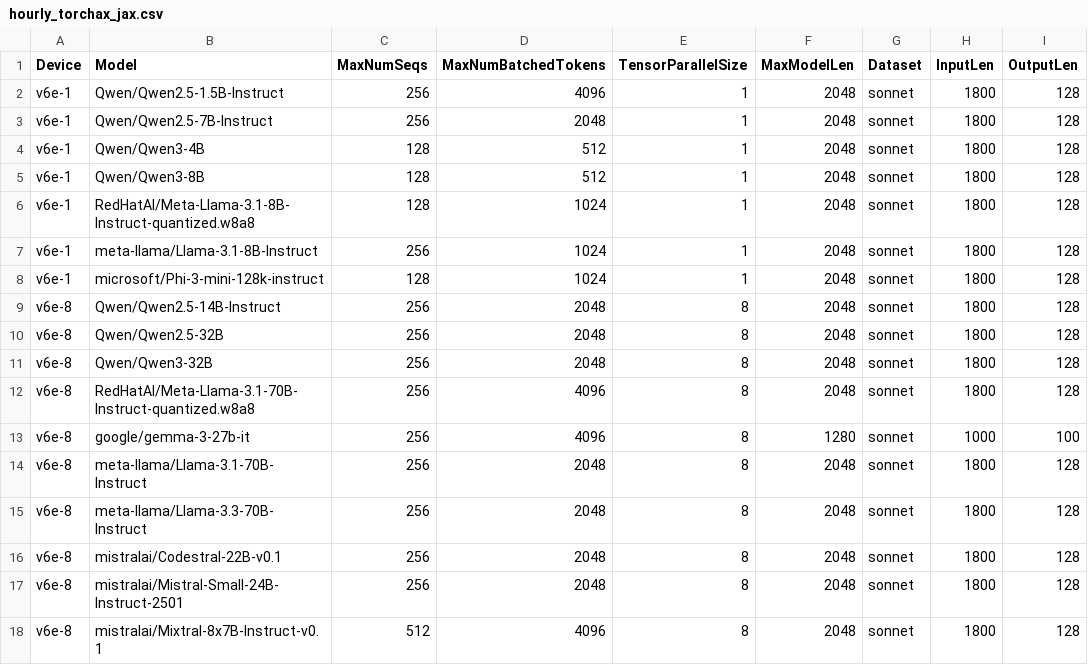
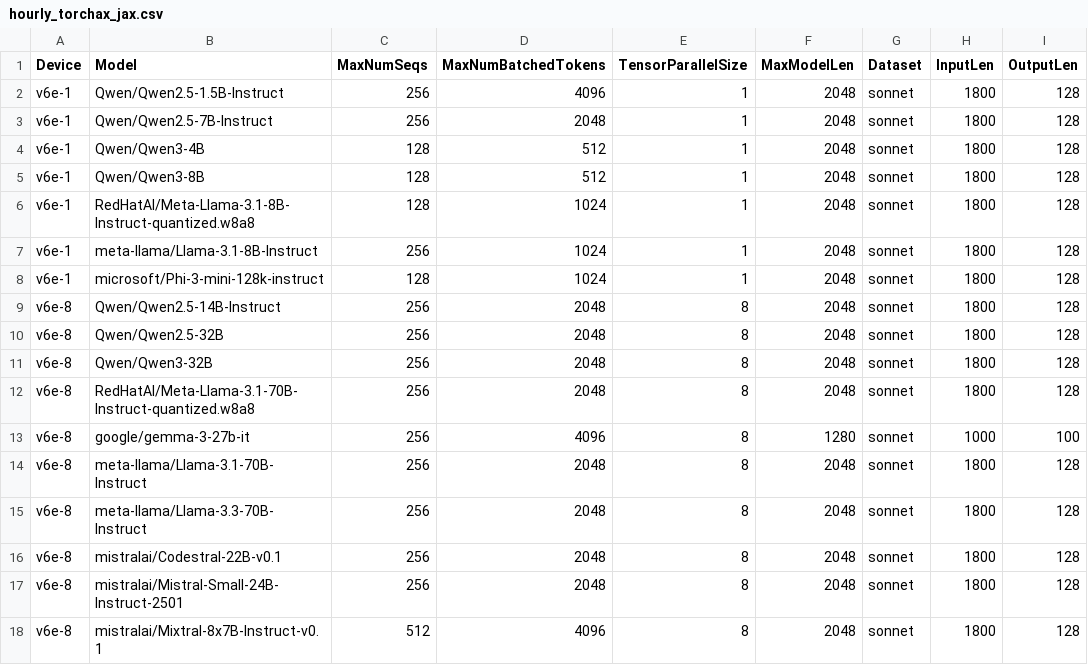
Before and after one commit to xiyuxie/bm-infra, a CSV file: cases/hourly_torchax_jax.csv, drawn as a sheet.

Commit message:
Slower max num batched tokens to 2048, since no tuned values for 4096.
Signed-off-by: Hongmin Fan <fanhongmin@google.com>

```diff
--- a/cases/hourly_torchax_jax.csv
+++ b/cases/hourly_torchax_jax.csv
@@ -11,3 +11,3 @@ v6e-8,Qwen/Qwen2.5-32B,256,2048,8,2048,sonnet,1800,128
 v6e-8,Qwen/Qwen3-32B,256,2048,8,2048,sonnet,1800,128
-v6e-8,RedHatAI/Meta-Llama-3.1-70B-Instruct-quantized.w8a8,256,4096,8,2048,sonnet,1800,128
+v6e-8,RedHatAI/Meta-Llama-3.1-70B-Instruct-quantized.w8a8,256,2048,8,2048,sonnet,1800,128
 v6e-8,google/gemma-3-27b-it,256,4096,8,1280,sonnet,1000,100
```
